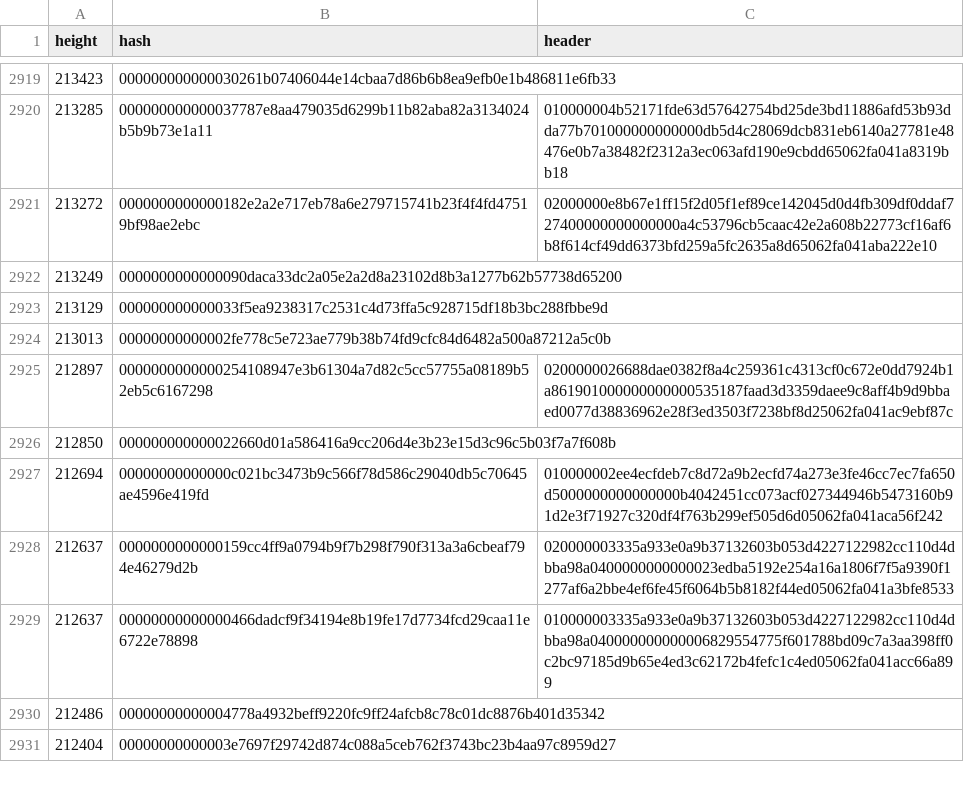
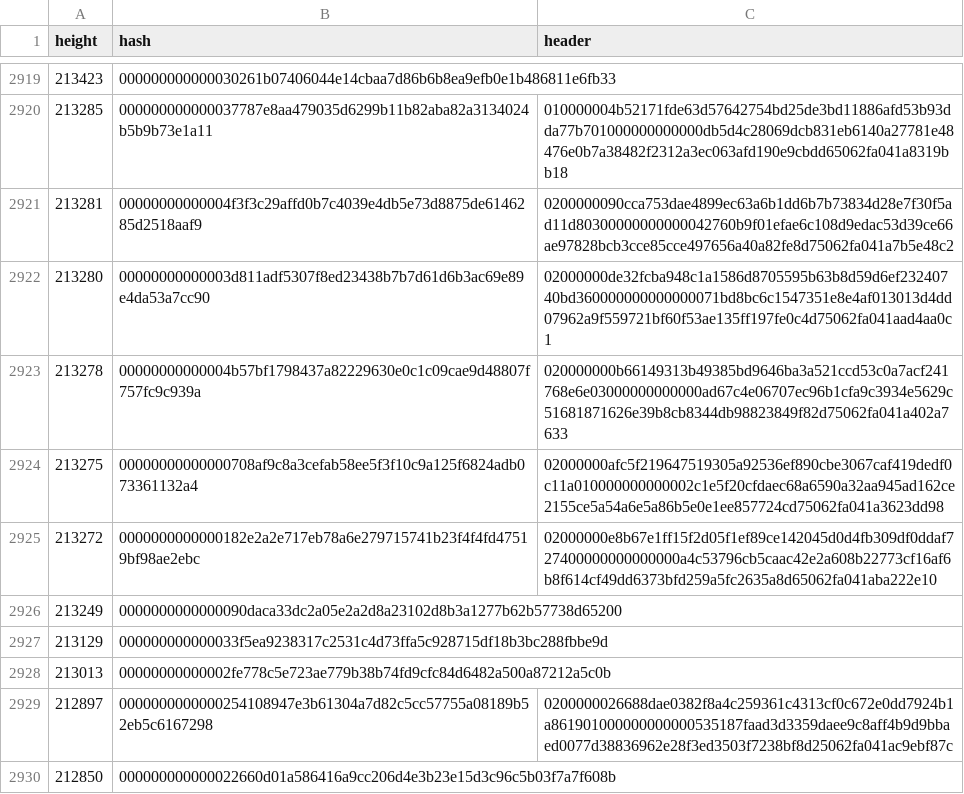
Before and after one commit to bitcoin-data/stale-blocks, a CSV file: stale-blocks.csv, drawn as a sheet; only a part is shown, gaps mark what is left out; the shorter side is filled out with more unchanged rows; the diff names each change by its address in the sheet, - before the commit and + after, or states it on an @@ line.

Commit message:
data: add 4 EclipseMC stale headers from December 2012
EclipseMC's US3 server mined a private branch from 23 to 24 December
2012 that forks after main-chain 213271; its first block, 213272, is
already in the dataset. These four branch blocks, 213275, 213278,
213280 and 213281, are parents in Namecoin AuxPoW (Namecoin blocks
88283, 88308, 88320 and 88338) with "EMC US3" in the coinbase. Each
header meets the main chain's nBits at its height.

The blocks are coinbase-only, so the full blocks can be rebuilt, but
they are left out: their branch parents have no header, so
check-with-bitcoind cannot connect them. 213281 builds on 213280;
213275, 213278 and 213280 build on branch blocks added hash-only in the
next commit.

```diff
--- a/stale-blocks.csv
+++ b/stale-blocks.csv
+row 2921: 213281 | 00000000000004f3f3c29affd0b7c4039e4db5e73d8875de6146285d2518aaf9 | 0200000090cca753dae4899ec63a6b1dd6b7b73834d28e7f30f5ad11d80300000000000042760b9f01efae6c108d9edac53d39ce66ae97828bcb3cce85cce497656a40a82fe8d75062fa041a7b5e48c2
+row 2922: 213280 | 00000000000003d811adf5307f8ed23438b7b7d61d6b3ac69e89e4da53a7cc90 | 02000000de32fcba948c1a1586d8705595b63b8d59d6ef23240740bd360000000000000071bd8bc6c1547351e8e4af013013d4dd07962a9f559721bf60f53ae135ff197fe0c4d75062fa041aad4aa0c1
+row 2923: 213278 | 00000000000004b57bf1798437a82229630e0c1c09cae9d48807f757fc9c939a | 020000000b66149313b49385bd9646ba3a521ccd53c0a7acf241768e6e03000000000000ad67c4e06707ec96b1cfa9c3934e5629c51681871626e39b8cb8344db98823849f82d75062fa041a402a7633
+row 2924: 213275 | 00000000000000708af9c8a3cefab58ee5f3f10c9a125f6824adb073361132a4 | 02000000afc5f219647519305a92536ef890cbe3067caf419dedf0c11a010000000000002c1e5f20cfdaec68a6590a32aa945ad162ce2155ce5a54a6e5a86b5e0e1ee857724cd75062fa041a3623dd98
```
